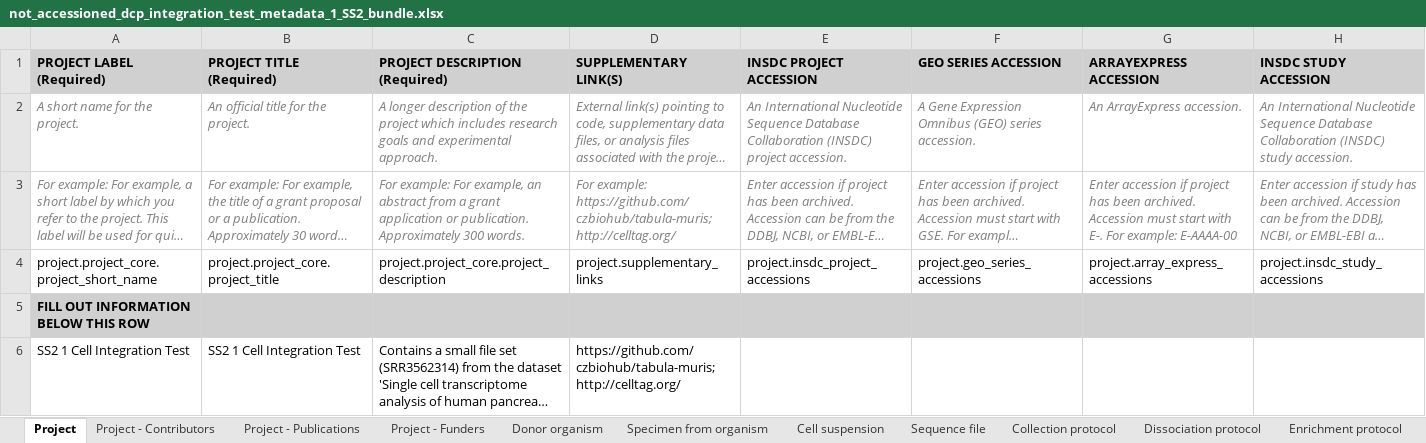
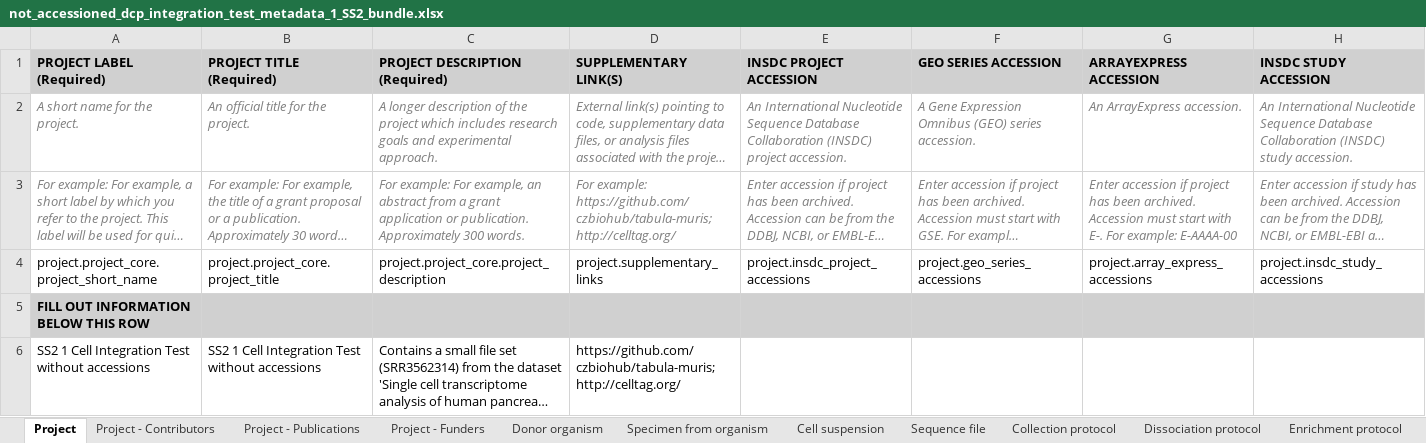
Before and after one commit to HumanCellAtlas/metadata-schema, an Excel workbook: infrastructure_testing_files/current/not_accessioned_dcp_integration_test_metadata_1_SS2_bundle.xlsx, sheet Project, drawn as a sheet; long unchanged cells end in …; values as stored, in another font and other column widths than the file's, no borders; the diff names each change by its address in the sheet, - before the commit and + after, or states it on an @@ line.

Commit message:
Change the project title and label in the new SS2 spreadsheets (without accessions)

```diff
--- a/infrastructure_testing_files/current/not_accessioned_dcp_integration_test_metadata_1_SS2_bundle.xlsx (sheet Project)
+++ b/infrastructure_testing_files/current/not_accessioned_dcp_integration_test_metadata_1_SS2_bundle.xlsx (sheet Project)
-A6 (PROJECT LABEL (Required)): SS2 1 Cell Integration Test
+A6 (PROJECT LABEL (Required)): SS2 1 Cell Integration Test without accessions
-B6 (PROJECT TITLE (Required)): SS2 1 Cell Integration Test
+B6 (PROJECT TITLE (Required)): SS2 1 Cell Integration Test without accessions
```
